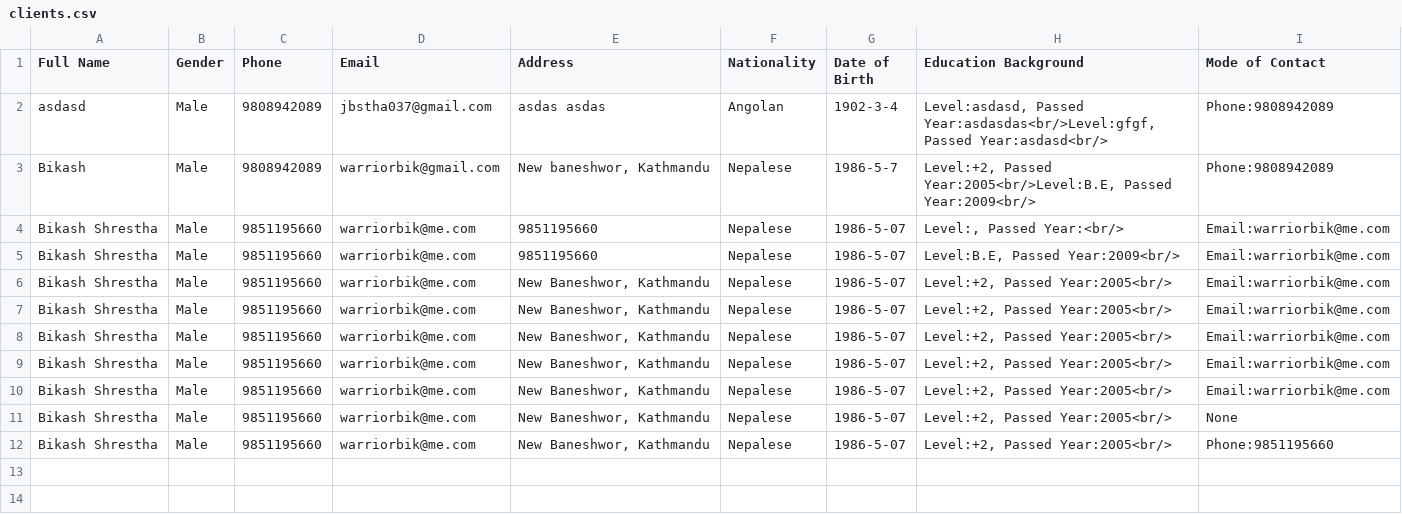
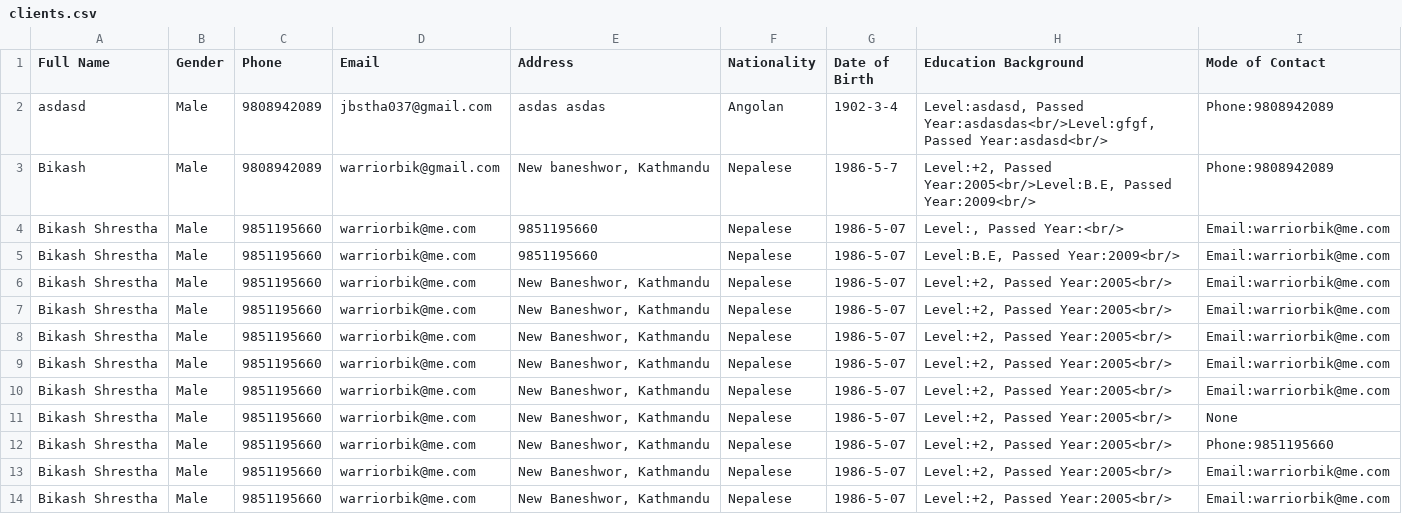
Before and after one commit to warriorbik/laravel_task, a CSV file: csv/clients.csv, drawn as a sheet.

```diff
--- a/csv/clients.csv
+++ b/csv/clients.csv
@@ -12 +12,3 @@ Bikash;Male;9808942089;warriorbik@gmail.com;"New baneshwor, Kathmandu";Nepalese;
 "Bikash Shrestha";Male;9851195660;warriorbik@me.com;"New Baneshwor, Kathmandu";Nepalese;1986-5-07;"Level:+2, Passed Year:2005<br/>";Phone:9851195660
+"Bikash Shrestha";Male;9851195660;warriorbik@me.com;"New Baneshwor, Kathmandu";Nepalese;1986-5-07;"Level:+2, Passed Year:2005<br/>";Email:warriorbik@me.com
+"Bikash Shrestha";Male;9851195660;warriorbik@me.com;"New Baneshwor, Kathmandu";Nepalese;1986-5-07;"Level:+2, Passed Year:2005<br/>";Email:warriorbik@me.com
```
Also changed, not shown: 5 other files.
